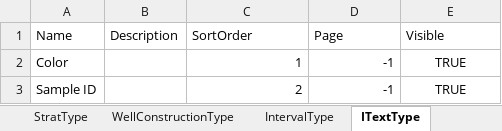
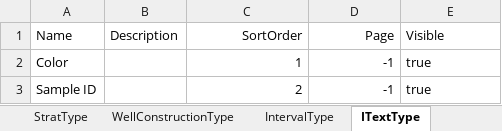
Before and after one commit to Kosakaruri/ttemtoolbox, an Excel workbook: data/Well_log.xlsx, sheet ITextType, drawn as a sheet; values as stored, in another font and other column widths than the file's, no borders; the diff names each change by its address in the sheet, - before the commit and + after, or states it on an @@ line.

```diff
--- a/data/Well_log.xlsx (sheet ITextType)
+++ b/data/Well_log.xlsx (sheet ITextType)
-C1:D1 alignment: left
+C1:D1 alignment: right
-E2:E3 (Visible): TRUE
+E2:E3 (Visible): true
-E2:E3 alignment: center
+E2:E3 alignment: left
```
Also changed, not shown: sheet Lithology, sheet Location, sheet Faults, sheet MinMaxColor, sheet Polygon, sheet LithType, 19 more sheets, 21 other files.
